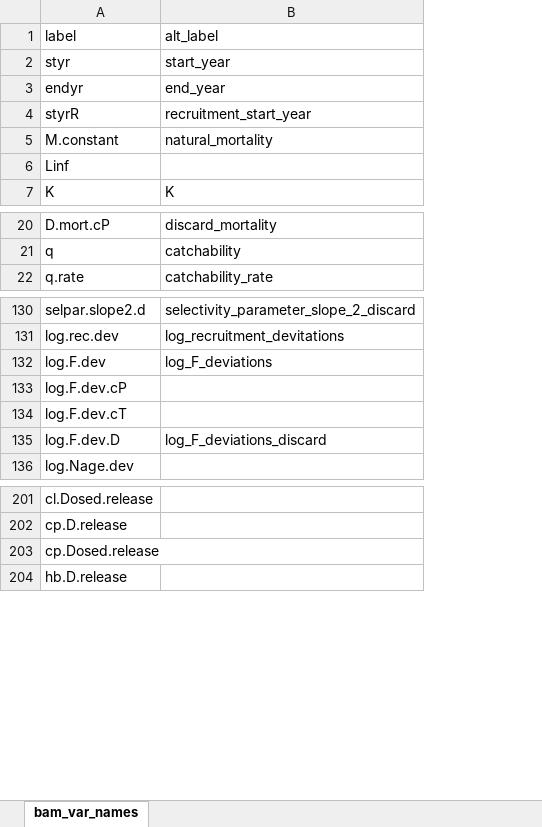
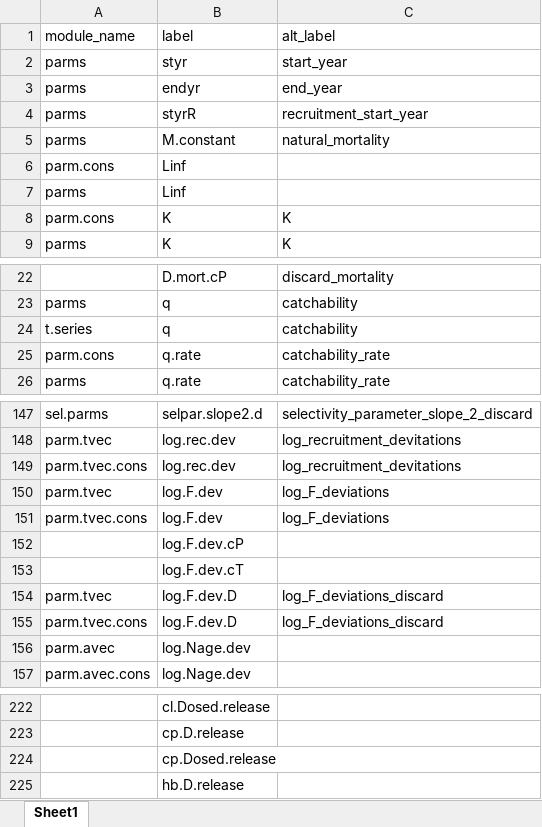
Before and after one commit to nmfs-ost/asar, an Excel workbook: inst/resources/bam_var_names.xlsx, sheet Sheet1, drawn as a sheet; only a part is shown, gaps mark what is left out; values as stored, in another font and other column widths than the file's, no cell formats; removed rows and columns are numbered as before the commit, all else as after; the diff covers the shown part only; the diff names each change by its address in the sheet, - before the commit and + after, or states it on an @@ line.

Commit message:
fix(convert_output): exp and obs labels are properly indicated whether the source is from indices or catch
- ss3 and bam naming conventions are now merged by module_name as well
- module_name is not an essential and non-changeable column

```diff
--- a/inst/resources/bam_var_names.xlsx (sheet Sheet1)
+++ b/inst/resources/bam_var_names.xlsx (sheet Sheet1)
-sheet tab: bam_var_names
+sheet tab: Sheet1
+column A (module_name), rows 2-6: parms | parms | parms | parms | parm.cons; row 9: parms; row 23: parms; row 26: parms; rows 147-148: sel.parms | parm.tvec; rows 151-154: parm.tvec.cons |  |  | parm.tvec; row 157: parm.avec.cons
+row 7: parms | Linf
+row 8: parm.cons | K | K
+row 24: t.series | q | catchability
+row 25: parm.cons | q.rate | catchability_rate
+row 149: parm.tvec.cons | log.rec.dev | log_recruitment_devitations
+row 150: parm.tvec | log.F.dev | log_F_deviations
+row 155: parm.tvec.cons | log.F.dev.D | log_F_deviations_discard
+row 156: parm.avec | log.Nage.dev
-A203:B203 merged
```
Also changed, not shown: 13 added rows and merged cells elsewhere in this sheet, cell formats, inst/resources/ss3_var_names.xlsx, 1 other file.
